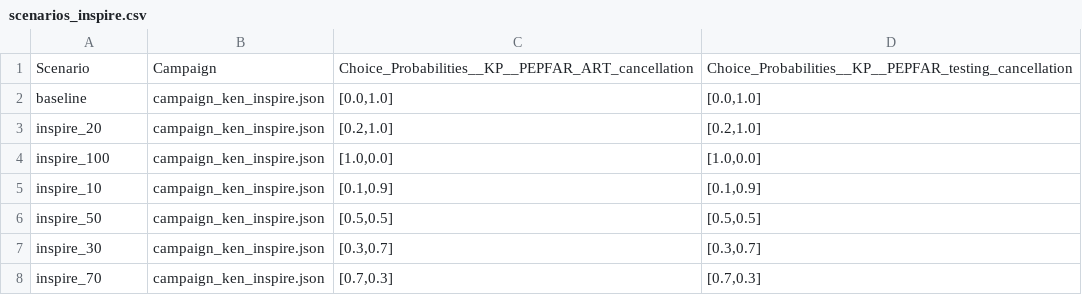
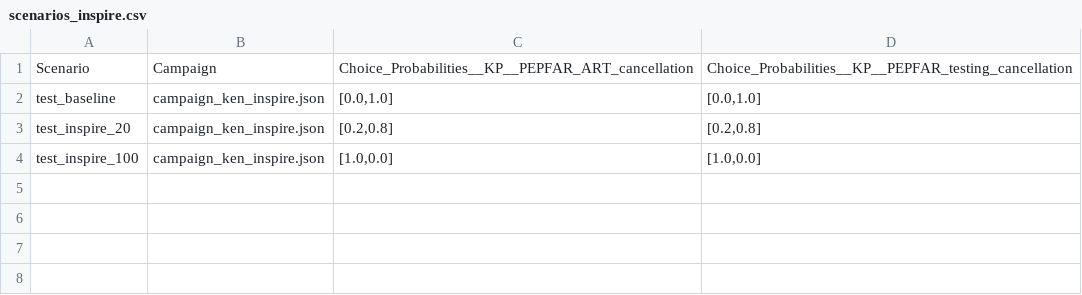
Before and after one commit to BershteynLab/Kenya_Nyanza_Model, a CSV file: scenarios_inspire.csv, drawn as a sheet.

```diff
--- a/scenarios_inspire.csv
+++ b/scenarios_inspire.csv
@@ -1,8 +1,4 @@
 Scenario,Campaign,Choice_Probabilities__KP__PEPFAR_ART_cancellation,Choice_Probabilities__KP__PEPFAR_testing_cancellation
-baseline,campaign_ken_inspire.json,"[0.0,1.0]","[0.0,1.0]"
-inspire_20,campaign_ken_inspire.json,"[0.2,1.0]","[0.2,1.0]"
-inspire_100,campaign_ken_inspire.json,"[1.0,0.0]","[1.0,0.0]"
-inspire_10,campaign_ken_inspire.json,"[0.1,0.9]","[0.1,0.9]"
-inspire_50,campaign_ken_inspire.json,"[0.5,0.5]","[0.5,0.5]"
-inspire_30,campaign_ken_inspire.json,"[0.3,0.7]","[0.3,0.7]"
-inspire_70,campaign_ken_inspire.json,"[0.7,0.3]","[0.7,0.3]"
+test_baseline,campaign_ken_inspire.json,"[0.0,1.0]","[0.0,1.0]"
+test_inspire_20,campaign_ken_inspire.json,"[0.2,0.8]","[0.2,0.8]"
+test_inspire_100,campaign_ken_inspire.json,"[1.0,0.0]","[1.0,0.0]"
```
Also changed, not shown: 3 other files.
